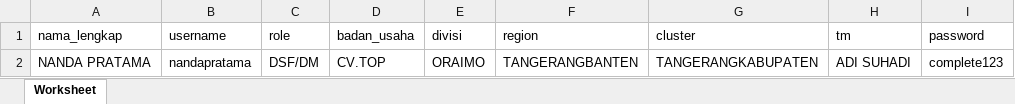
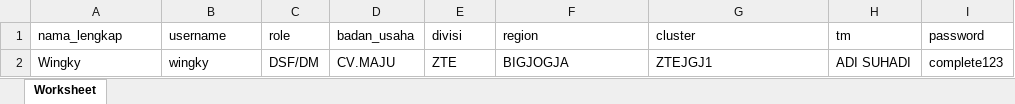
Before and after one commit to CompleteLabs/web-sam, an Excel workbook: public/import/user_template (1).xlsx, sheet Worksheet, drawn as a sheet; values as stored, in another font and other column widths than the file's, no borders; removed rows and columns are numbered as before the commit, all else as after; the diff names each change by its address in the sheet, - before the commit and + after, or states it on an @@ line.

Commit message:
template import

```diff
--- a/public/import/user_template (1).xlsx (sheet Worksheet)
+++ b/public/import/user_template (1).xlsx (sheet Worksheet)
-row 2: NANDA PRATAMA | nandapratama | DSF/DM | CV.TOP | ORAIMO | TANGERANGBANTEN | TANGERANGKABUPATEN | ADI SUHADI | complete123
+row 2: Wingky | wingky | DSF/DM | CV.MAJU | ZTE | BIGJOGJA | ZTEJGJ1 | ADI SUHADI | complete123
```
Also changed, not shown: 1 other file.
